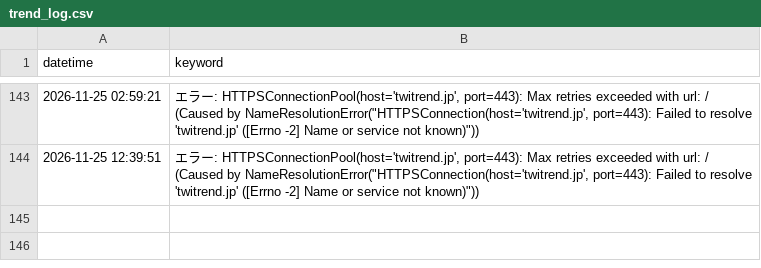
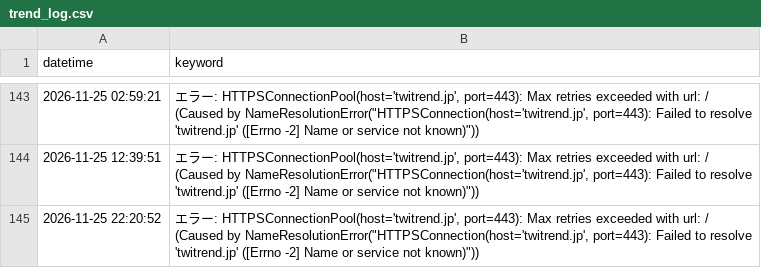
Before and after one commit to soutatu81/otamesi, a CSV file: trend_log.csv, drawn as a sheet; only a part is shown, gaps mark what is left out.

```diff
--- a/trend_log.csv
+++ b/trend_log.csv
@@ -144 +144,2 @@
 2026-11-25 12:39:51,"エラー: HTTPSConnectionPool(host='twitrend.jp', port=443): Max retries exceeded with url: / (Caused by NameResolutionError(""HTTPSConnection(host='twitrend.jp', port=443): Failed to resolve 'twitrend.jp' ([Errno -2] Name or service not known)""))"
+2026-11-25 22:20:52,"エラー: HTTPSConnectionPool(host='twitrend.jp', port=443): Max retries exceeded with url: / (Caused by NameResolutionError(""HTTPSConnection(host='twitrend.jp', port=443): Failed to resolve 'twitrend.jp' ([Errno -2] Name or service not known)""))"
```
